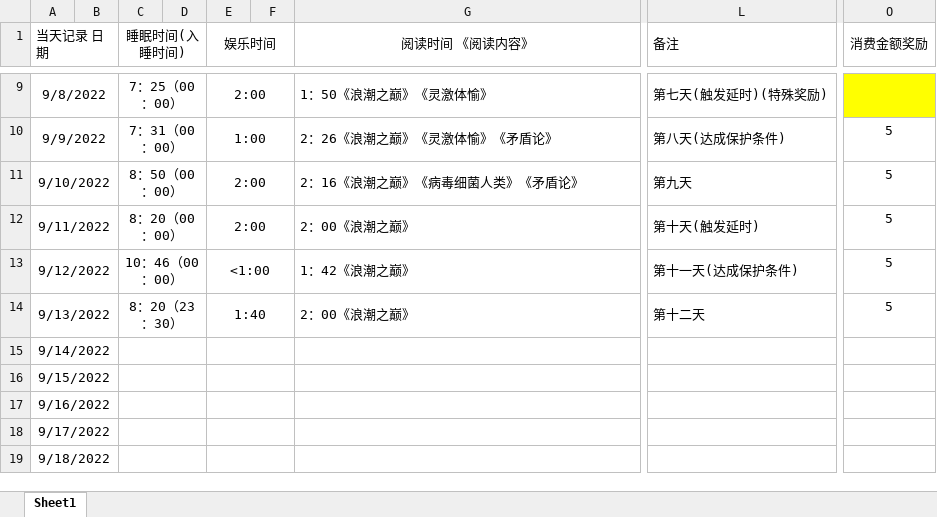
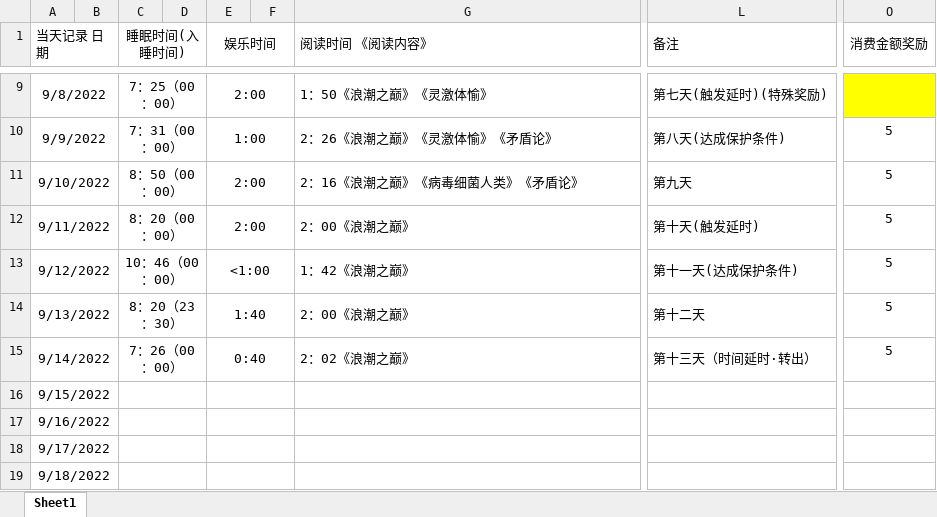
Before and after one commit to Heyoyong/Game_life, an Excel workbook: HYY/每日记录.xlsx, sheet Sheet1, drawn as a sheet; only a part is shown, gaps mark what is left out; values as stored, in another font and other column widths than the file's, no borders; the diff names each change by its address in the sheet, - before the commit and + after, or states it on an @@ line.

```diff
--- a/HYY/每日记录.xlsx (sheet Sheet1)
+++ b/HYY/每日记录.xlsx (sheet Sheet1)
-G1 alignment: center
+G1 alignment: left
-C15 (睡眠时间(入睡时间)): (empty)
+C15 (睡眠时间(入睡时间)): 7：26（00：00）
-E15 (娱乐时间): (empty)
+E15 (娱乐时间): 0:40
-G15 (阅读时间 《阅读内容》): (empty)
+G15 (阅读时间 《阅读内容》): 2：02《浪潮之巅》
-L15 (备注): (empty)
+L15 (备注): 第十三天（时间延时·转出）
-O15 (消费金额奖励): (empty)
+O15 (消费金额奖励): 5
```
Also changed, not shown: HYY/成就列表.xlsx, 2 other files.
